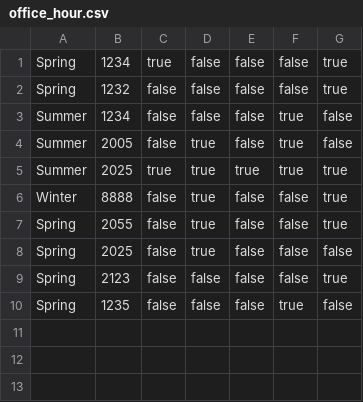
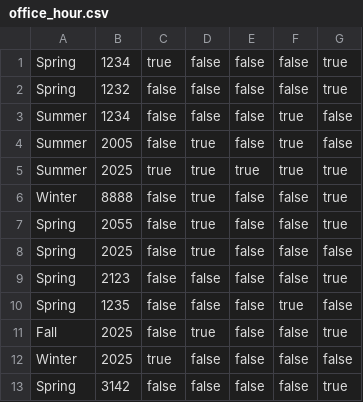
Before and after one commit to LeDuyNg/Faculty-Reminder, a CSV file: src/data/office_hour.csv, drawn as a sheet; the diff names each change by its address in the sheet, - before the commit and + after, or states it on an @@ line.

```diff
--- a/src/data/office_hour.csv
+++ b/src/data/office_hour.csv
+row 11: Fall | 2025 | false | true | false | false | true
+row 12: Winter | 2025 | true | false | false | false | false
+row 13: Spring | 3142 | false | false | false | false | true
```
Also changed, not shown: 20 other files.
